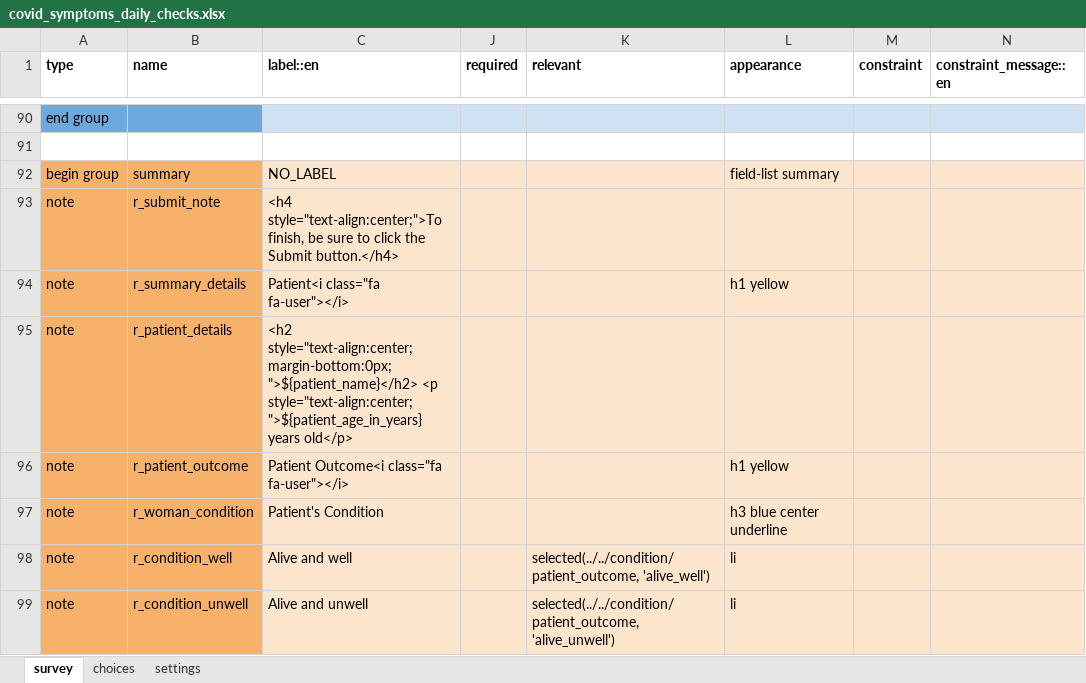
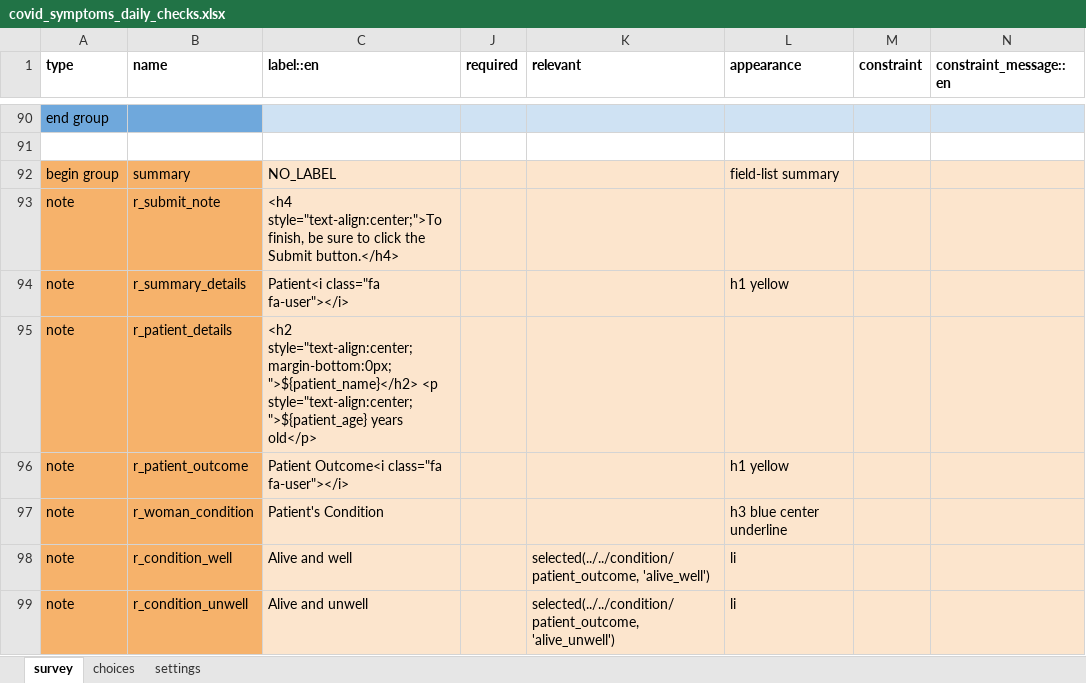
Before and after one commit to ronna/config-lgh, an Excel workbook: forms/app/covid_symptoms_daily_checks.xlsx, sheet survey, drawn as a sheet; only a part is shown, gaps mark what is left out; values as stored, in another font and other column widths than the file's, no borders; the diff names each change by its address in the sheet, - before the commit and + after, or states it on an @@ line.

Commit message:
update app forms
update app forms

```diff
--- a/forms/app/covid_symptoms_daily_checks.xlsx (sheet survey)
+++ b/forms/app/covid_symptoms_daily_checks.xlsx (sheet survey)
-C95 (label::en): …style="text-align:center;margin-bottom:0px;">${patient_name}</h2> <p style="text-align:center;">${patient_age_in_years} years old</p>
+C95 (label::en): …style="text-align:center;margin-bottom:0px;">${patient_name}</h2> <p style="text-align:center;">${patient_age} years old</p>
```
Also changed, not shown: sheet settings.
